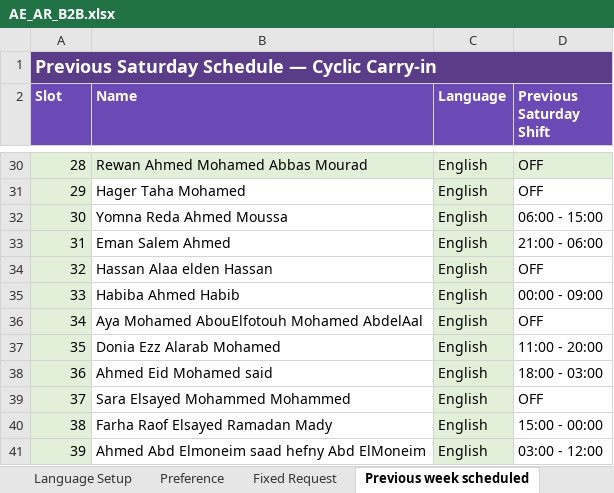
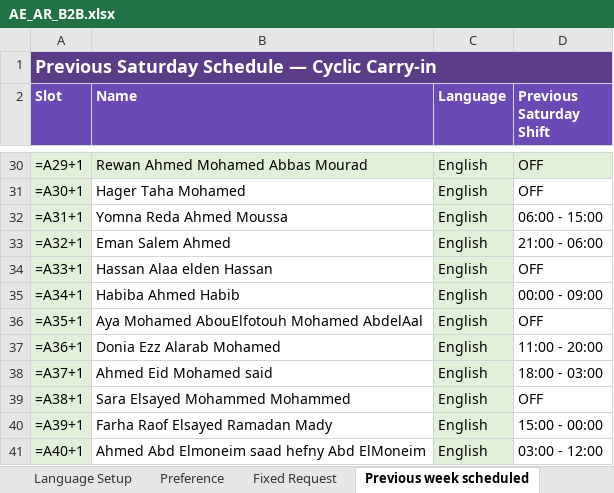
Before and after one commit to omarmokhtar994-lgtm/Default, an Excel workbook: packages/rc9_2_2_production/inputs/AE_AR_B2B.xlsx, sheet Previous week scheduled, drawn as a sheet; only a part is shown, gaps mark what is left out; values as stored, in another font and other column widths than the file's, no borders; formulas without a stored value are shown as written; the diff covers the shown part only; the diff names each change by its address in the sheet, - before the commit and + after, or states it on an @@ line.

```diff
--- a/packages/rc9_2_2_production/inputs/AE_AR_B2B.xlsx (sheet Previous week scheduled)
+++ b/packages/rc9_2_2_production/inputs/AE_AR_B2B.xlsx (sheet Previous week scheduled)
-A30 (Slot): 28
+A30 (Slot): =A29+1
-A31 (Slot): 29
+A31 (Slot): =A30+1
-A32 (Slot): 30
+A32 (Slot): =A31+1
-A33 (Slot): 31
+A33 (Slot): =A32+1
-A34 (Slot): 32
+A34 (Slot): =A33+1
-A35 (Slot): 33
+A35 (Slot): =A34+1
-A36 (Slot): 34
+A36 (Slot): =A35+1
-A37 (Slot): 35
+A37 (Slot): =A36+1
-A38 (Slot): 36
+A38 (Slot): =A37+1
-A39 (Slot): 37
+A39 (Slot): =A38+1
-A40 (Slot): 38
+A40 (Slot): =A39+1
-A41 (Slot): 39
+A41 (Slot): =A40+1
```
Also changed, not shown: 26 edited cells elsewhere in this sheet, sheet Instructions, sheet Input Checks, sheet Engine Defaults, sheet Schedule, other sheet tabs, packages/rc9_2_2_production/inputs/Cricut_Voice_RC9_1_READY_SKELETON.xlsx, packages/rc9_2_2_production/inputs/NMG_SP_RC9_1_READY_FIXED.xlsx, 3 other files.
